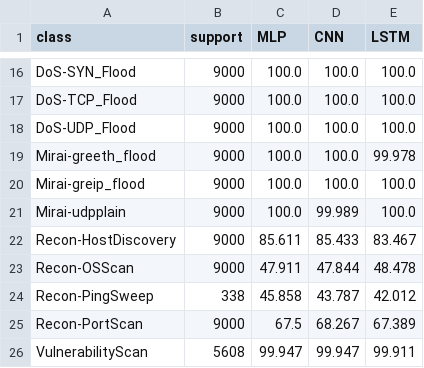
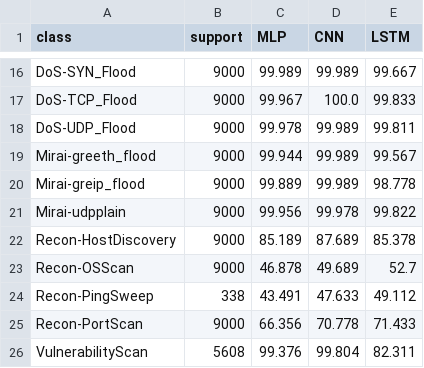
Before and after one commit to Ayan-Subhan/ACRE, a CSV file: aad/artifacts/reports/per_type_recall.csv, drawn as a sheet; only a part is shown, gaps mark what is left out; the diff covers the shown part only; the diff names each change by its address in the sheet, - before the commit and + after, or states it on an @@ line.

```diff
--- a/aad/artifacts/reports/per_type_recall.csv
+++ b/aad/artifacts/reports/per_type_recall.csv
-C16 (MLP): 100.0
+C16 (MLP): 99.989
-D16 (CNN): 100.0
+D16 (CNN): 99.989
-E16 (LSTM): 100.0
+E16 (LSTM): 99.667
-C17 (MLP): 100.0
+C17 (MLP): 99.967
-E17 (LSTM): 100.0
+E17 (LSTM): 99.833
-C18 (MLP): 100.0
+C18 (MLP): 99.978
-D18:D20 (CNN): 100.0
+D18:D20 (CNN): 99.989
-E18 (LSTM): 100.0
+E18 (LSTM): 99.811
-C19 (MLP): 100.0
+C19 (MLP): 99.944
-E19 (LSTM): 99.978
+E19 (LSTM): 99.567
-C20 (MLP): 100.0
+C20 (MLP): 99.889
-E20 (LSTM): 100.0
+E20 (LSTM): 98.778
-C21 (MLP): 100.0
+C21 (MLP): 99.956
-D21 (CNN): 99.989
+D21 (CNN): 99.978
-E21 (LSTM): 100.0
+E21 (LSTM): 99.822
-C22 (MLP): 85.611
+C22 (MLP): 85.189
-D22 (CNN): 85.433
+D22 (CNN): 87.689
-E22 (LSTM): 83.467
+E22 (LSTM): 85.378
-C23 (MLP): 47.911
+C23 (MLP): 46.878
-D23 (CNN): 47.844
+D23 (CNN): 49.689
-E23 (LSTM): 48.478
+E23 (LSTM): 52.7
-C24 (MLP): 45.858
+C24 (MLP): 43.491
-D24 (CNN): 43.787
+D24 (CNN): 47.633
-E24 (LSTM): 42.012
+E24 (LSTM): 49.112
-C25 (MLP): 67.5
+C25 (MLP): 66.356
-D25 (CNN): 68.267
+D25 (CNN): 70.778
-E25 (LSTM): 67.389
+E25 (LSTM): 71.433
-C26 (MLP): 99.947
+C26 (MLP): 99.376
-D26 (CNN): 99.947
+D26 (CNN): 99.804
-E26 (LSTM): 99.911
+E26 (LSTM): 82.311
```
Also changed, not shown: 60 edited cells elsewhere in this file, aad/artifacts/reports/class_stats.csv, aad/artifacts/reports/feature_stats.csv, 45 other files.
